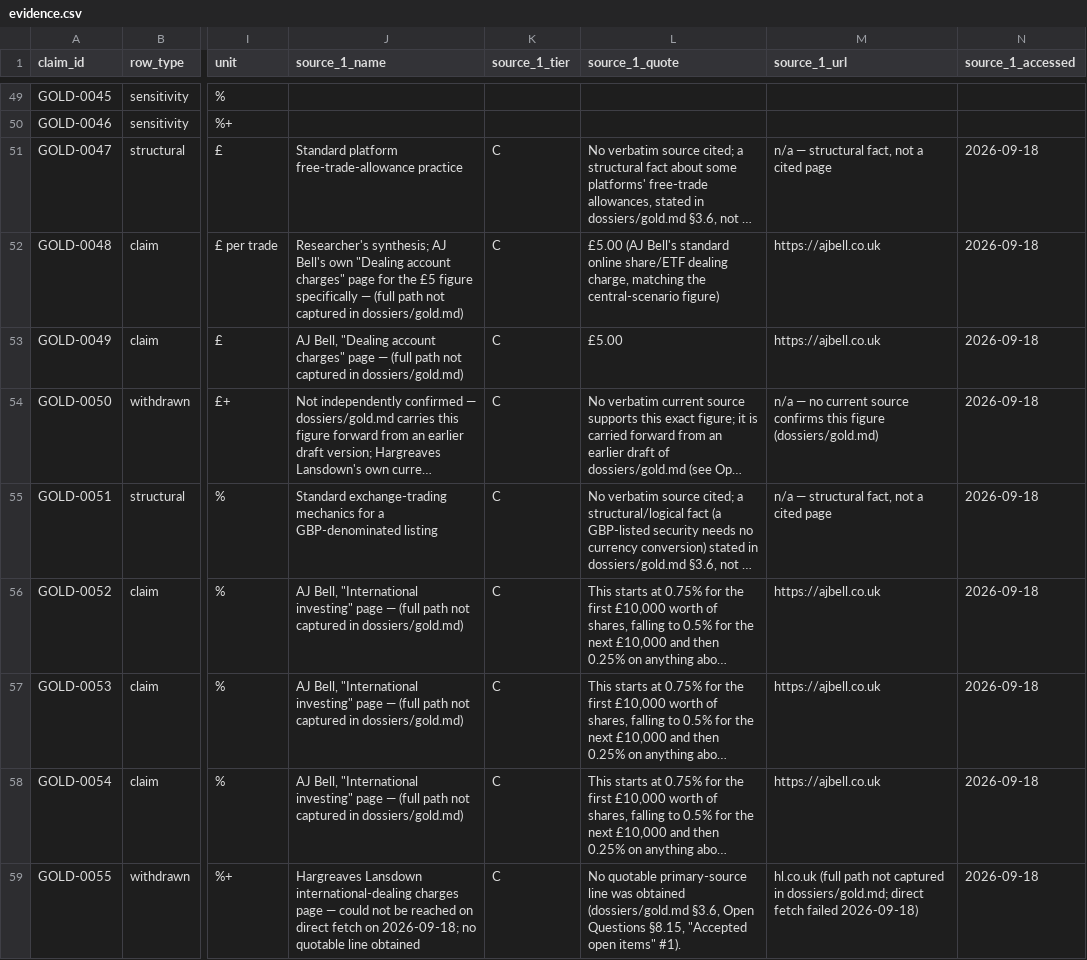
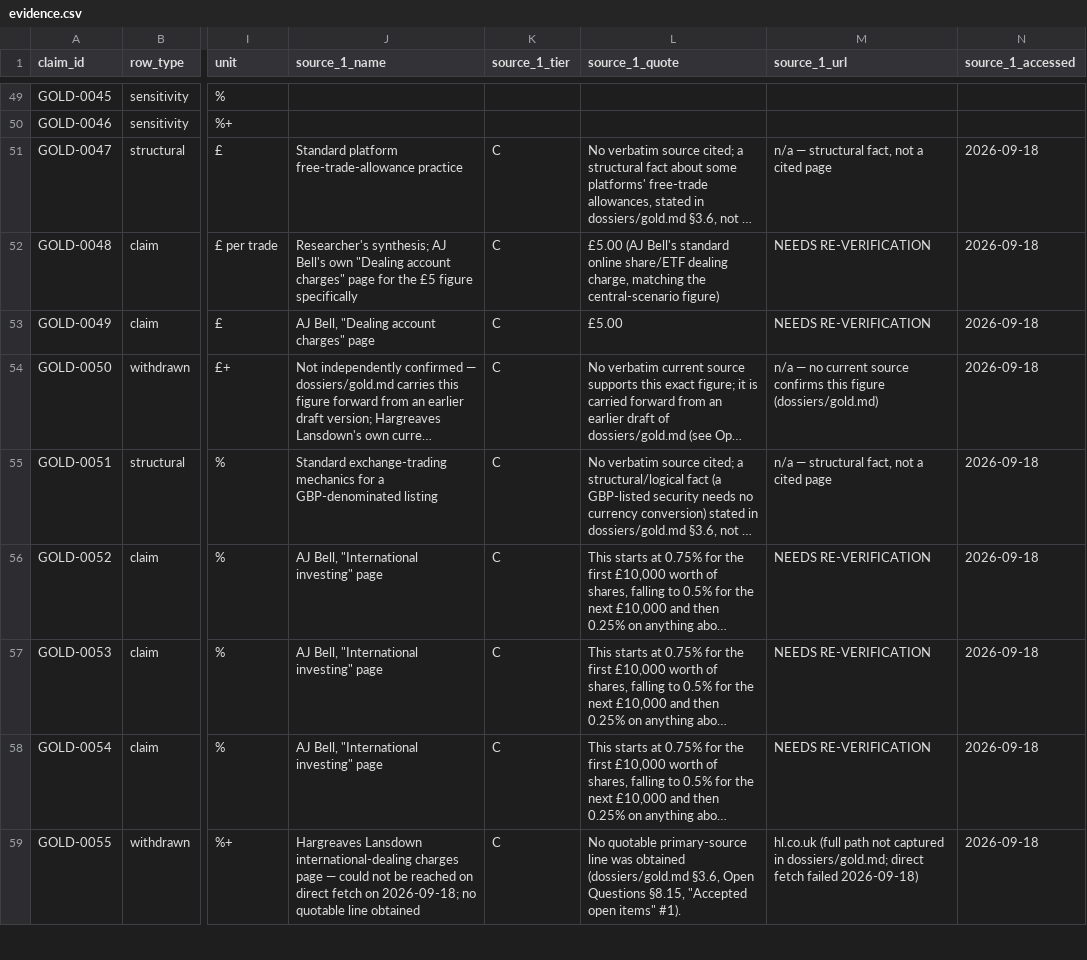
Before and after one commit to lucas13dutton/the-investor-brain, a CSV file: data/evidence/evidence.csv, drawn as a sheet; only a part is shown, gaps mark what is left out; long unchanged cells end in …; the diff covers the shown part only; the diff names each change by its address in the sheet, - before the commit and + after, or states it on an @@ line.

```diff
--- a/data/evidence/evidence.csv
+++ b/data/evidence/evidence.csv
-J52 (source_1_name): …figure specifically — (full path not captured in dossiers/gold.md)
+J52 (source_1_name): …figure specifically
-M52:M53 (source_1_url): https://ajbell.co.uk
+M52:M53 (source_1_url): NEEDS RE-VERIFICATION
-J53 (source_1_name): …charges" page — (full path not captured in dossiers/gold.md)
+J53 (source_1_name): …charges" page
-J56:J58 (source_1_name): …investing" page — (full path not captured in dossiers/gold.md)
+J56:J58 (source_1_name): …investing" page
-M56:M58 (source_1_url): https://ajbell.co.uk
+M56:M58 (source_1_url): NEEDS RE-VERIFICATION
```
Also changed, not shown: 155 edited cells elsewhere in this file, 6 other files.
